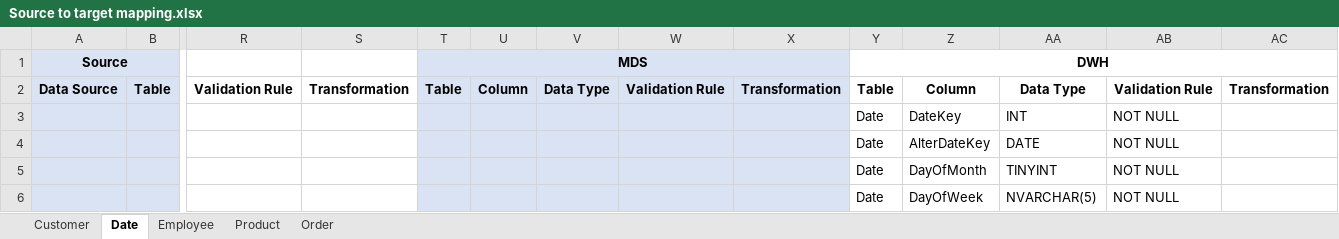
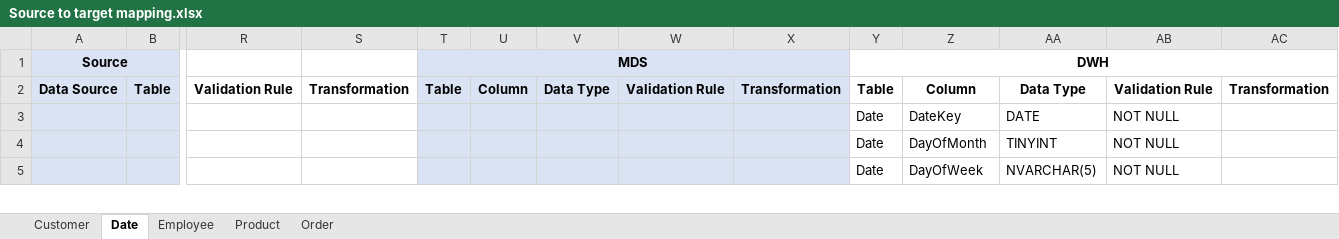
Before and after one commit to zinykov/NorthwindBI, an Excel workbook: Docs/Source to target mapping.xlsx, sheet Date, drawn as a sheet; only a part is shown, gaps mark what is left out; values as stored, in another font and other column widths than the file's, no borders; removed rows and columns are numbered as before the commit, all else as after; rows hold the shown columns only; the diff names each change by its address in the sheet, - before the commit and + after, or states it on an @@ line.

```diff
--- a/Docs/Source to target mapping.xlsx (sheet Date)
+++ b/Docs/Source to target mapping.xlsx (sheet Date)
-row 3:  |  |  |  |  |  |  |  |  | Date | DateKey | INT | NOT NULL
-Z3: AlterDateKey
+Z3: DateKey
```
Also changed, not shown: sheet Order, 1 other file.
